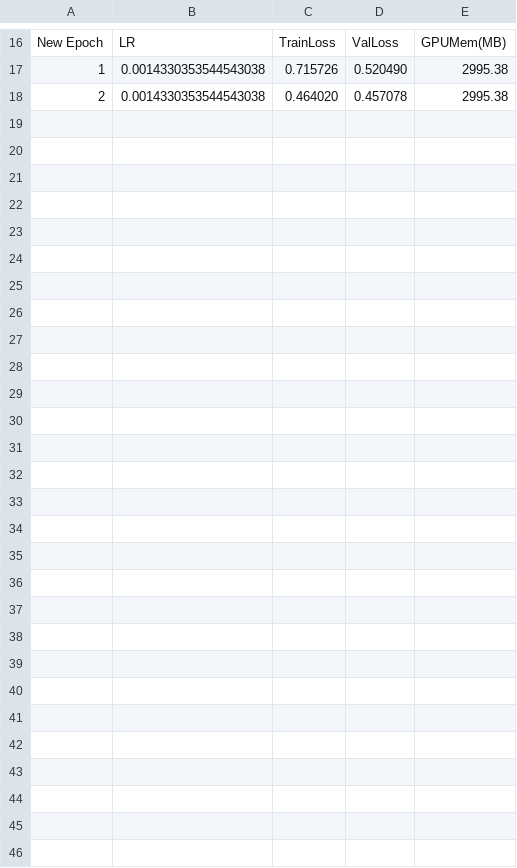
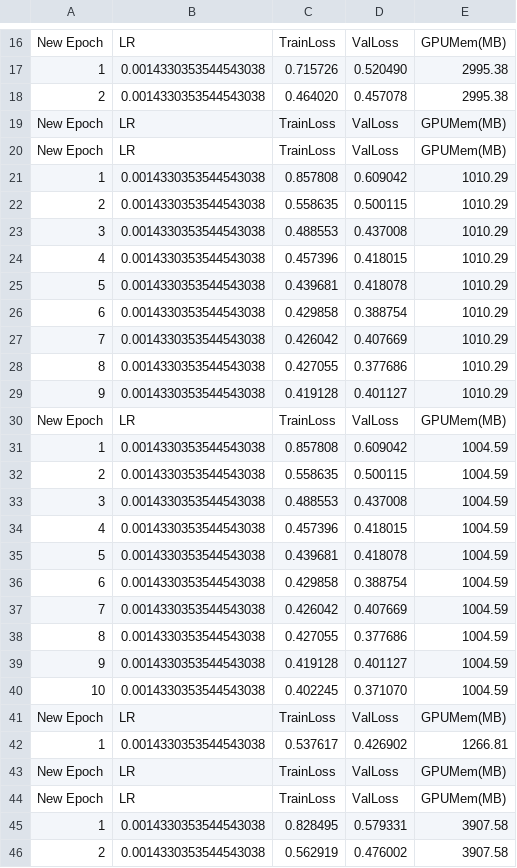
Before and after one commit to AbnormalDetectiveSquad/traffic_prediction_model, a CSV file: Log/train_log_seoulS400samp_seq_wandb_scan0th_64batchfix.csv, drawn as a sheet; only a part is shown, gaps mark what is left out; the diff names each change by its address in the sheet, - before the commit and + after, or states it on an @@ line.

Commit message:
wandb 에러 수정

```diff
--- a/Log/train_log_seoulS400samp_seq_wandb_scan0th_64batchfix.csv
+++ b/Log/train_log_seoulS400samp_seq_wandb_scan0th_64batchfix.csv
+row 19: New Epoch | LR | TrainLoss | ValLoss | GPUMem(MB)
+row 20: New Epoch | LR | TrainLoss | ValLoss | GPUMem(MB)
+row 21: 1 | 0.0014330353544543038 | 0.857808 | 0.609042 | 1010.29
+row 22: 2 | 0.0014330353544543038 | 0.558635 | 0.500115 | 1010.29
+row 23: 3 | 0.0014330353544543038 | 0.488553 | 0.437008 | 1010.29
+row 24: 4 | 0.0014330353544543038 | 0.457396 | 0.418015 | 1010.29
+row 25: 5 | 0.0014330353544543038 | 0.439681 | 0.418078 | 1010.29
+row 26: 6 | 0.0014330353544543038 | 0.429858 | 0.388754 | 1010.29
+row 27: 7 | 0.0014330353544543038 | 0.426042 | 0.407669 | 1010.29
+row 28: 8 | 0.0014330353544543038 | 0.427055 | 0.377686 | 1010.29
+row 29: 9 | 0.0014330353544543038 | 0.419128 | 0.401127 | 1010.29
+row 30: New Epoch | LR | TrainLoss | ValLoss | GPUMem(MB)
+row 31: 1 | 0.0014330353544543038 | 0.857808 | 0.609042 | 1004.59
+row 32: 2 | 0.0014330353544543038 | 0.558635 | 0.500115 | 1004.59
+row 33: 3 | 0.0014330353544543038 | 0.488553 | 0.437008 | 1004.59
+row 34: 4 | 0.0014330353544543038 | 0.457396 | 0.418015 | 1004.59
+row 35: 5 | 0.0014330353544543038 | 0.439681 | 0.418078 | 1004.59
+row 36: 6 | 0.0014330353544543038 | 0.429858 | 0.388754 | 1004.59
+row 37: 7 | 0.0014330353544543038 | 0.426042 | 0.407669 | 1004.59
+row 38: 8 | 0.0014330353544543038 | 0.427055 | 0.377686 | 1004.59
+row 39: 9 | 0.0014330353544543038 | 0.419128 | 0.401127 | 1004.59
+row 40: 10 | 0.0014330353544543038 | 0.402245 | 0.371070 | 1004.59
+row 41: New Epoch | LR | TrainLoss | ValLoss | GPUMem(MB)
+row 42: 1 | 0.0014330353544543038 | 0.537617 | 0.426902 | 1266.81
+row 43: New Epoch | LR | TrainLoss | ValLoss | GPUMem(MB)
+row 44: New Epoch | LR | TrainLoss | ValLoss | GPUMem(MB)
+row 45: 1 | 0.0014330353544543038 | 0.828495 | 0.579331 | 3907.58
+row 46: 2 | 0.0014330353544543038 | 0.562919 | 0.476002 | 3907.58
```
Also changed, not shown: 4 other files.
